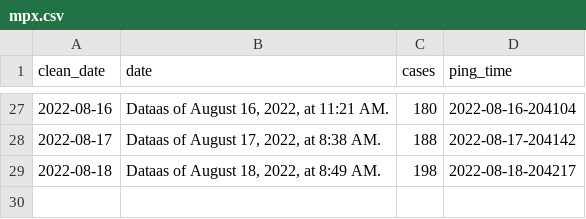
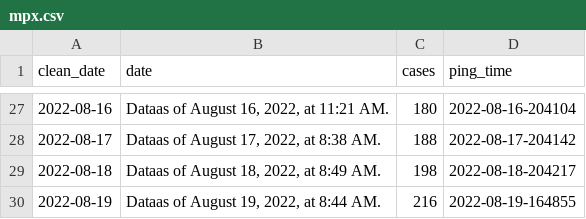
Before and after one commit to wf-id/nc-mpx, a CSV file: data/mpx.csv, drawn as a sheet; only a part is shown, gaps mark what is left out; the diff names each change by its address in the sheet, - before the commit and + after, or states it on an @@ line.

```diff
--- a/data/mpx.csv
+++ b/data/mpx.csv
+row 30: 2022-08-19 | Dataas of August 19, 2022, at 8:44 AM. | 216 | 2022-08-19-164855
```
Also changed, not shown: 6 other files.
